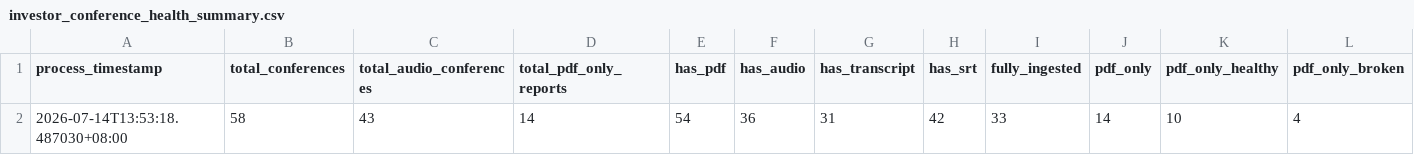
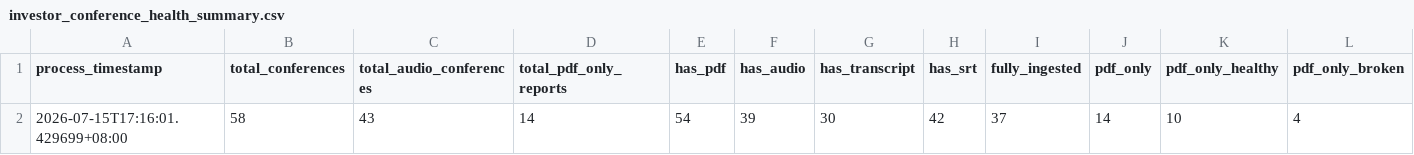
Before and after one commit to wenchiehlee-money/InvestorConference, a CSV file: data/reports/investor_conference_health_summary.csv, drawn as a sheet; only a part is shown; removed rows and columns are numbered as before the commit, all else as after; rows hold the shown columns only; the diff names each change by its address in the sheet, - before the commit and + after, or states it on an @@ line.

```diff
--- a/data/reports/investor_conference_health_summary.csv
+++ b/data/reports/investor_conference_health_summary.csv
-row 2: 2026-07-14T13:53:18.487030+08:00 | 58 | 43 | 14 | 54 | 36 | 31 | 42 | 33 | 14 | 10 | 4
+row 2: 2026-07-15T17:16:01.429699+08:00 | 58 | 43 | 14 | 54 | 39 | 30 | 42 | 37 | 14 | 10 | 4
```
Also changed, not shown: 10 other files.
